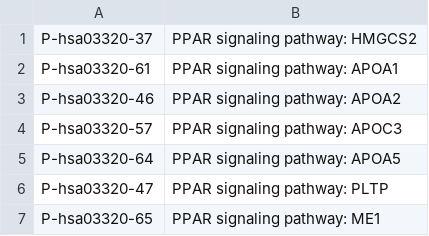
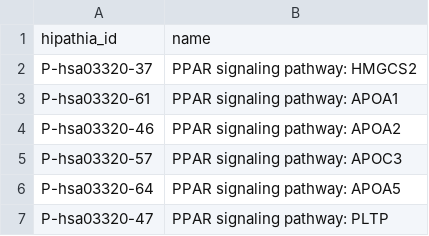
Before and after one commit to loucerac/drexml, a TSV file: dreml/resources/circuit_names.tsv, drawn as a sheet; only a part is shown; the shorter side is filled out with more unchanged rows; the diff names each change by its address in the sheet, - before the commit and + after, or states it on an @@ line.

```diff
--- a/dreml/resources/circuit_names.tsv
+++ b/dreml/resources/circuit_names.tsv
+row 1: hipathia_id | name
```
Also changed, not shown: dreml/resources/entrez_sym-table.tsv.
